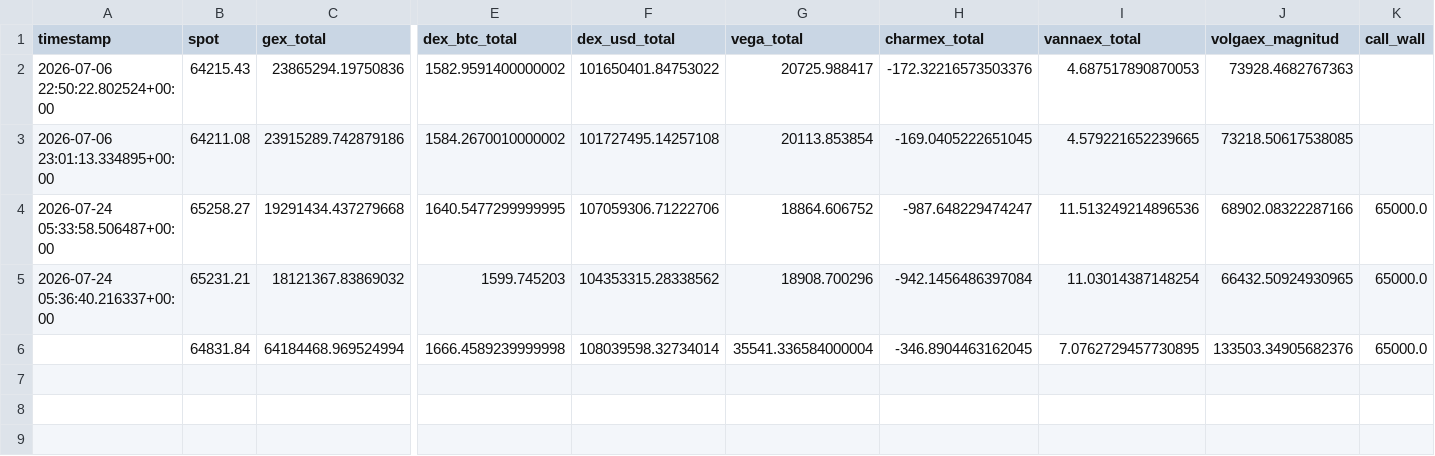
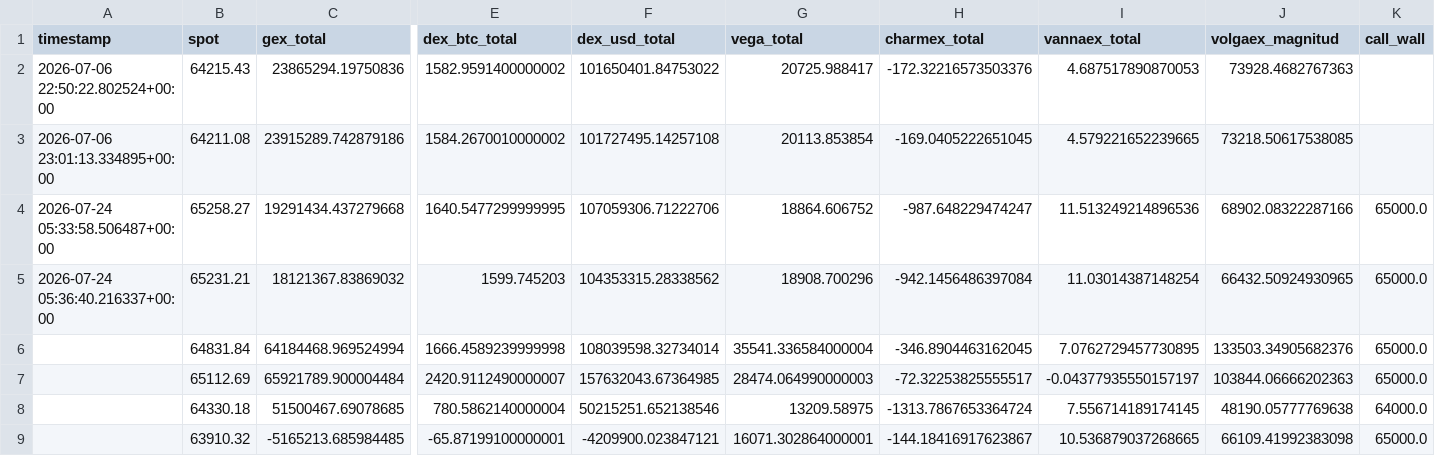
Before and after one commit to Alezmee/btc-quant-gex, a CSV file: data/historico_snapshots.csv, drawn as a sheet; only a part is shown, gaps mark what is left out; rows hold the shown columns only; the diff names each change by its address in the sheet, - before the commit and + after, or states it on an @@ line.

```diff
--- a/data/historico_snapshots.csv
+++ b/data/historico_snapshots.csv
+row 7:  | 65112.69 | 65921789.900004484 | 2420.9112490000007 | 157632043.67364985 | 28474.064990000003 | -72.32253825555517 | -0.04377935550157197 | 103844.06666202363 | 65000.0
+row 8:  | 64330.18 | 51500467.69078685 | 780.5862140000004 | 50215251.652138546 | 13209.58975 | -1313.7867653364724 | 7.556714189174145 | 48190.05777769638 | 64000.0
+row 9:  | 63910.32 | -5165213.685984485 | -65.87199100000001 | -4209900.023847121 | 16071.302864000001 | -144.18416917623867 | 10.536879037268665 | 66109.41992383098 | 65000.0
```
Also changed, not shown: data/forward_test_resultados.csv.
